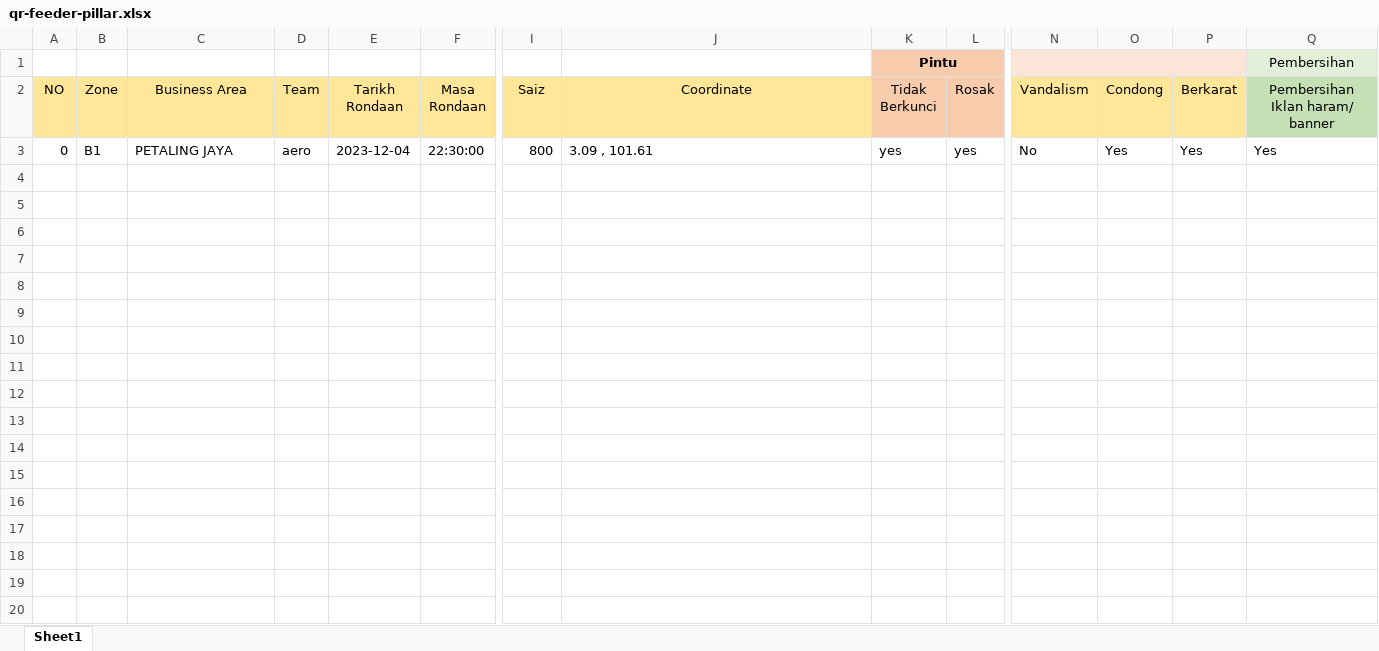
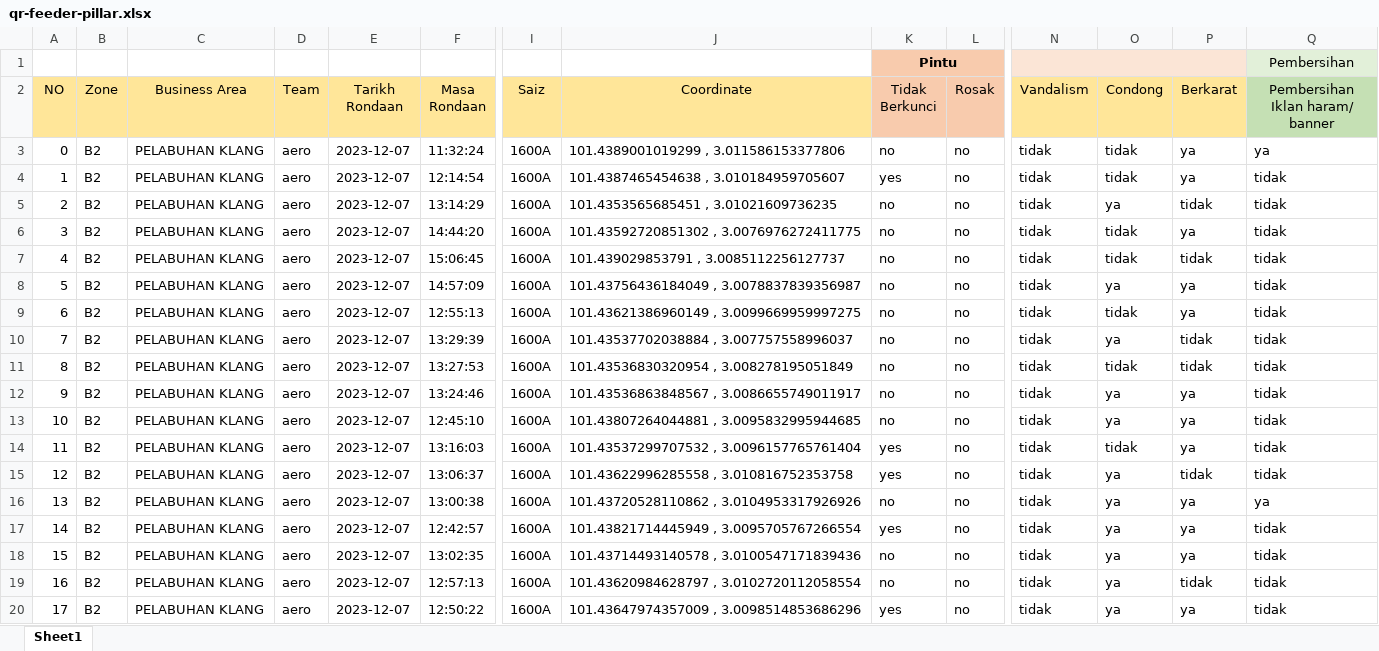
Before and after one commit to arehman5110/apks, an Excel workbook: public/assets/updated-excels/qr-feeder-pillar.xlsx, sheet Sheet1, drawn as a sheet; only a part is shown, gaps mark what is left out; values as stored, in another font and other column widths than the file's, no borders; rows hold the shown columns only; the diff covers the shown part only; the diff names each change by its address in the sheet, - before the commit and + after, or states it on an @@ line.

```diff
--- a/public/assets/updated-excels/qr-feeder-pillar.xlsx (sheet Sheet1)
+++ b/public/assets/updated-excels/qr-feeder-pillar.xlsx (sheet Sheet1)
-B3 (Zone): B1
+B3 (Zone): B2
-C3 (Business Area): PETALING JAYA
+C3 (Business Area): PELABUHAN KLANG
-E3 (Tarikh Rondaan): 2023-12-04
+E3 (Tarikh Rondaan): 2023-12-07
-F3 (Masa Rondaan): 22:30:00
+F3 (Masa Rondaan): 11:32:24
-I3 (Saiz): 800
+I3 (Saiz): 1600A
-J3 (Coordinate): 3.09 , 101.61
+J3 (Coordinate): 101.4389001019299 , 3.011586153377806
-K3 (Tidak Berkunci): yes
+K3 (Tidak Berkunci): no
-L3 (Rosak): yes
+L3 (Rosak): no
-N3 (Vandalism): No
+N3 (Vandalism): tidak
-O3 (Condong): Yes
+O3 (Condong): tidak
-P3 (Berkarat): Yes
+P3 (Berkarat): ya
-Q3 (Pembersihan Iklan haram/ banner): Yes
+Q3 (Pembersihan Iklan haram/ banner): ya
+row 4: 1 | B2 | PELABUHAN KLANG | aero | 2023-12-07 | 12:14:54 | 1600A | 101.4387465454638 , 3.010184959705607 | yes | no | tidak | tidak | ya | tidak
+row 5: 2 | B2 | PELABUHAN KLANG | aero | 2023-12-07 | 13:14:29 | 1600A | 101.4353565685451 , 3.01021609736235 | no | no | tidak | ya | tidak | tidak
+row 6: 3 | B2 | PELABUHAN KLANG | aero | 2023-12-07 | 14:44:20 | 1600A | 101.43592720851302 , 3.0076976272411775 | no | no | tidak | tidak | ya | tidak
+row 7: 4 | B2 | PELABUHAN KLANG | aero | 2023-12-07 | 15:06:45 | 1600A | 101.439029853791 , 3.0085112256127737 | no | no | tidak | tidak | tidak | tidak
+row 8: 5 | B2 | PELABUHAN KLANG | aero | 2023-12-07 | 14:57:09 | 1600A | 101.43756436184049 , 3.0078837839356987 | no | no | tidak | ya | ya | tidak
+row 9: 6 | B2 | PELABUHAN KLANG | aero | 2023-12-07 | 12:55:13 | 1600A | 101.43621386960149 , 3.0099669959997275 | no | no | tidak | tidak | ya | tidak
+row 10: 7 | B2 | PELABUHAN KLANG | aero | 2023-12-07 | 13:29:39 | 1600A | 101.43537702038884 , 3.007757558996037 | no | no | tidak | ya | tidak | tidak
+row 11: 8 | B2 | PELABUHAN KLANG | aero | 2023-12-07 | 13:27:53 | 1600A | 101.43536830320954 , 3.008278195051849 | no | no | tidak | tidak | tidak | tidak
+row 12: 9 | B2 | PELABUHAN KLANG | aero | 2023-12-07 | 13:24:46 | 1600A | 101.43536863848567 , 3.0086655749011917 | no | no | tidak | ya | ya | tidak
+row 13: 10 | B2 | PELABUHAN KLANG | aero | 2023-12-07 | 12:45:10 | 1600A | 101.43807264044881 , 3.0095832995944685 | no | no | tidak | ya | ya | tidak
+row 14: 11 | B2 | PELABUHAN KLANG | aero | 2023-12-07 | 13:16:03 | 1600A | 101.43537299707532 , 3.0096157765761404 | yes | no | tidak | tidak | ya | tidak
+row 15: 12 | B2 | PELABUHAN KLANG | aero | 2023-12-07 | 13:06:37 | 1600A | 101.43622996285558 , 3.010816752353758 | yes | no | tidak | ya | tidak | tidak
+row 16: 13 | B2 | PELABUHAN KLANG | aero | 2023-12-07 | 13:00:38 | 1600A | 101.43720528110862 , 3.0104953317926926 | no | no | tidak | ya | ya | ya
+row 17: 14 | B2 | PELABUHAN KLANG | aero | 2023-12-07 | 12:42:57 | 1600A | 101.43821714445949 , 3.0095705767266554 | yes | no | tidak | ya | ya | tidak
+row 18: 15 | B2 | PELABUHAN KLANG | aero | 2023-12-07 | 13:02:35 | 1600A | 101.43714493140578 , 3.0100547171839436 | no | no | tidak | ya | ya | tidak
+row 19: 16 | B2 | PELABUHAN KLANG | aero | 2023-12-07 | 12:57:13 | 1600A | 101.43620984628797 , 3.0102720112058554 | no | no | tidak | ya | tidak | tidak
+row 20: 17 | B2 | PELABUHAN KLANG | aero | 2023-12-07 | 12:50:22 | 1600A | 101.43647974357009 , 3.0098514853686296 | yes | no | tidak | ya | ya | tidak
```
Also changed, not shown: 40 added rows elsewhere in this sheet, public/assets/updated-excels/qr-tiang-talian.xlsx, 2 other files.
